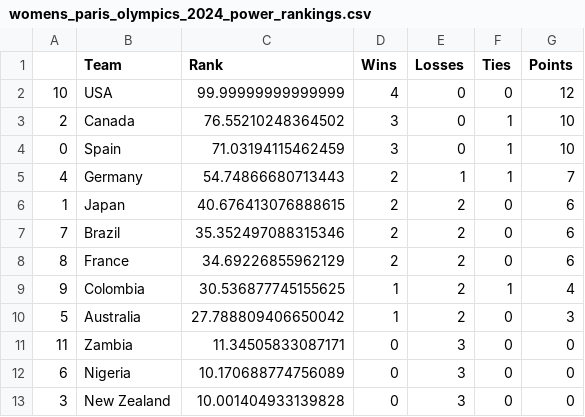
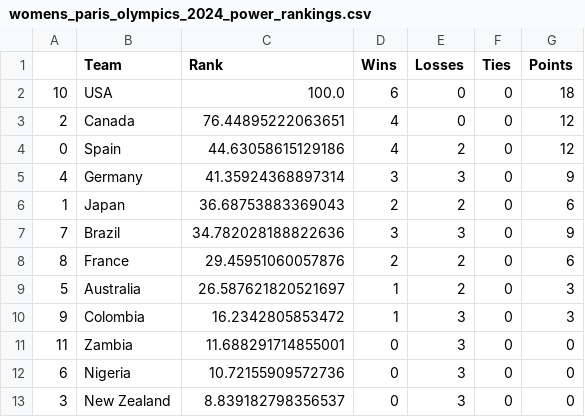
Before and after one commit to jmn5/powerRankCSVFiles, a CSV file: womens_paris_olympics_2024_power_rankings.csv, drawn as a sheet.

```diff
--- a/womens_paris_olympics_2024_power_rankings.csv
+++ b/womens_paris_olympics_2024_power_rankings.csv
@@ -1,13 +1,13 @@
 ,Team,Rank,Wins,Losses,Ties,Points
-10,USA,99.99999999999999,4,0,0,12
-2,Canada,76.55210248364502,3,0,1,10
-0,Spain,71.03194115462459,3,0,1,10
-4,Germany,54.74866680713443,2,1,1,7
-1,Japan,40.676413076888615,2,2,0,6
-7,Brazil,35.352497088315346,2,2,0,6
-8,France,34.69226855962129,2,2,0,6
-9,Colombia,30.536877745155625,1,2,1,4
-5,Australia,27.788809406650042,1,2,0,3
-11,Zambia,11.34505833087171,0,3,0,0
-6,Nigeria,10.170688774756089,0,3,0,0
-3,New Zealand,10.001404933139828,0,3,0,0
+10,USA,100.0,6,0,0,18
+2,Canada,76.44895222063651,4,0,0,12
+0,Spain,44.63058615129186,4,2,0,12
+4,Germany,41.35924368897314,3,3,0,9
+1,Japan,36.68753883369043,2,2,0,6
+7,Brazil,34.782028188822636,3,3,0,9
+8,France,29.45951060057876,2,2,0,6
+5,Australia,26.587621820521697,1,2,0,3
+9,Colombia,16.2342805853472,1,3,0,3
+11,Zambia,11.688291714855001,0,3,0,0
+6,Nigeria,10.72155909572736,0,3,0,0
+3,New Zealand,8.839182798356537,0,3,0,0
```
Also changed, not shown: upsl_power_rankings.csv, wpsl_power_rankings.csv.
